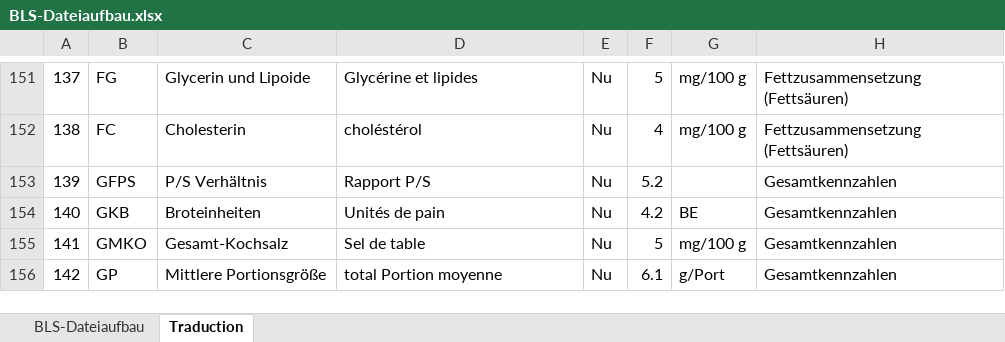
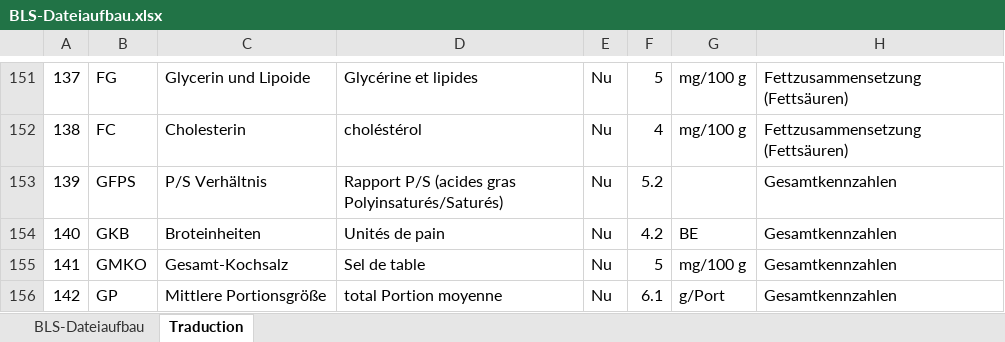
Before and after one commit to NicolasClairis/LGC_motiv, an Excel workbook: LGC_Motiv_analysis/nutrition/BLS-Dateiaufbau.xlsx, sheet Traduction, drawn as a sheet; only a part is shown, gaps mark what is left out; values as stored, in another font and other column widths than the file's, no borders; the diff names each change by its address in the sheet, - before the commit and + after, or states it on an @@ line.

```diff
--- a/LGC_Motiv_analysis/nutrition/BLS-Dateiaufbau.xlsx (sheet Traduction)
+++ b/LGC_Motiv_analysis/nutrition/BLS-Dateiaufbau.xlsx (sheet Traduction)
-D153: Rapport P/S
+D153: Rapport P/S (acides gras Polyinsaturés/Saturés)
```
Also changed, not shown: LGC_Motiv_analysis/nutrition/bls_3.02/BLS_3.02/BLS-Dateiaufbau.xlsx, 1 other file.
